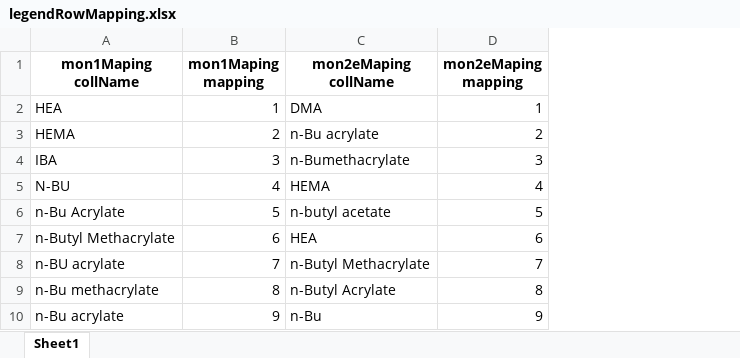
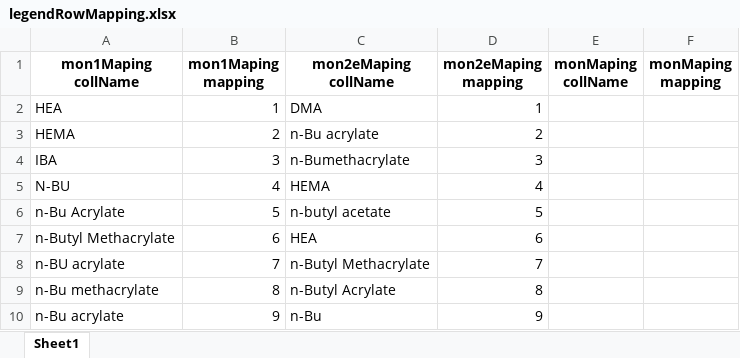
Before and after one commit to kjasso04/data_graphing, an Excel workbook: legendRowMapping.xlsx, sheet Sheet1, drawn as a sheet; only a part is shown; values as stored, in another font and other column widths than the file's, no borders; the diff covers the shown part only; the diff names each change by its address in the sheet, - before the commit and + after, or states it on an @@ line.

```diff
--- a/legendRowMapping.xlsx (sheet Sheet1)
+++ b/legendRowMapping.xlsx (sheet Sheet1)
+column E (monMaping collName), empty
+column F (monMaping mapping), empty
```
Also changed, not shown: 84 added rows elsewhere in this sheet, rowFilter.xlsx, 4 other files.
